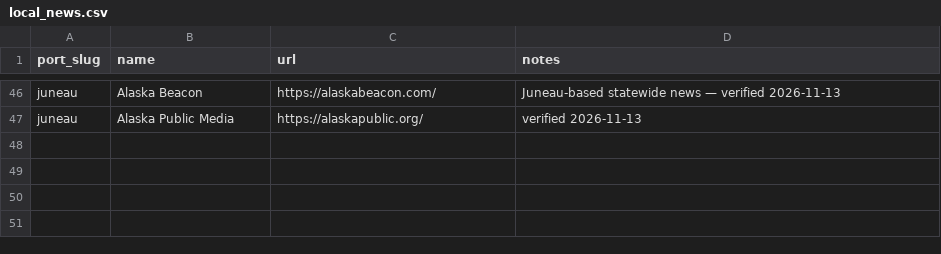
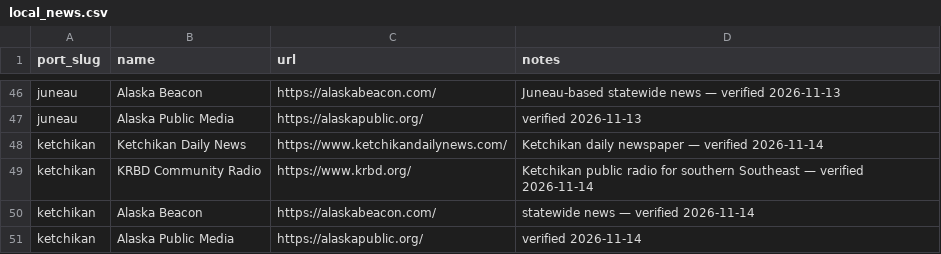
Before and after one commit to pacifictides-ak/pacifictides-ak.github.io, a CSV file: data/local_news.csv, drawn as a sheet; only a part is shown, gaps mark what is left out; the diff names each change by its address in the sheet, - before the commit and + after, or states it on an @@ line.

Commit message:
Ship Ketchikan tides page (NOAA 9450460) with Tongass Narrows 7-knot/grid/Customs callout, Clarence Strait + Dixon Entrance (PKZ641) forecasts, KECA2/GIXA2/MRYA2 obs, FAA cams, news, 99-row city-booklet directory incl. 7 seafood processors; add Ketchikan to haul-out directory, index, cross-links; deepen Unalaska/Dutch Harbor directories (+35 each); refresh script fails on stale NWS products; nightly refresh of live ports

```diff
--- a/data/local_news.csv
+++ b/data/local_news.csv
+row 48: ketchikan | Ketchikan Daily News | https://www.ketchikandailynews.com/ | Ketchikan daily newspaper — verified 2026-11-14
+row 49: ketchikan | KRBD Community Radio | https://www.krbd.org/ | Ketchikan public radio for southern Southeast — verified 2026-11-14
+row 50: ketchikan | Alaska Beacon | https://alaskabeacon.com/ | statewide news — verified 2026-11-14
+row 51: ketchikan | Alaska Public Media | https://alaskapublic.org/ | verified 2026-11-14
```
Also changed, not shown: data/ports.csv, 25 other files.
